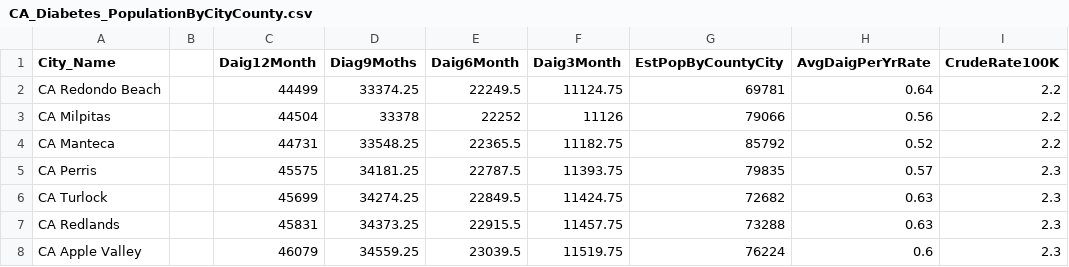
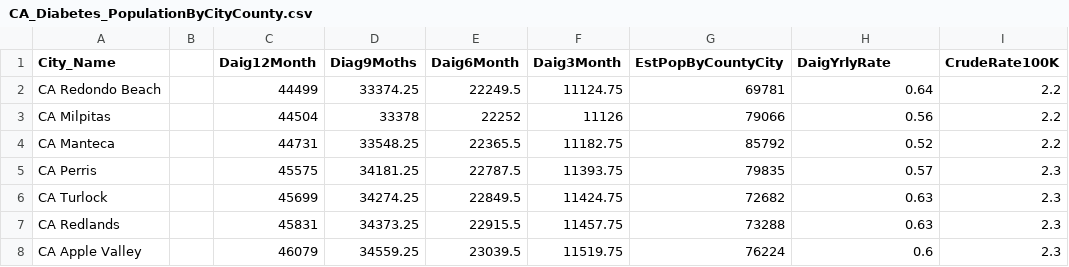
Before and after one commit to hekaplex/2023-02-DSI-WE, a CSV file: DollySiharath/MY Project/DataScience Project/CA_Diabetes_PopulationByCityCounty.csv, drawn as a sheet; only a part is shown.

Commit message:
Update ML project

```diff
--- a/DollySiharath/MY Project/DataScience Project/CA_Diabetes_PopulationByCityCounty.csv
+++ b/DollySiharath/MY Project/DataScience Project/CA_Diabetes_PopulationByCityCounty.csv
@@ -1,2 +1,2 @@
-City_Name,,Daig12Month,Diag9Moths,Daig6Month,Daig3Month,EstPopByCountyCity,AvgDaigPerYrRate,CrudeRate100K
+City_Name,,Daig12Month,Diag9Moths,Daig6Month,Daig3Month,EstPopByCountyCity,DaigYrlyRate,CrudeRate100K
 CA Redondo Beach,,44499,33374.25,22249.5,11124.75,69781,0.64,2.2
```
Also changed, not shown: 11 other files.
